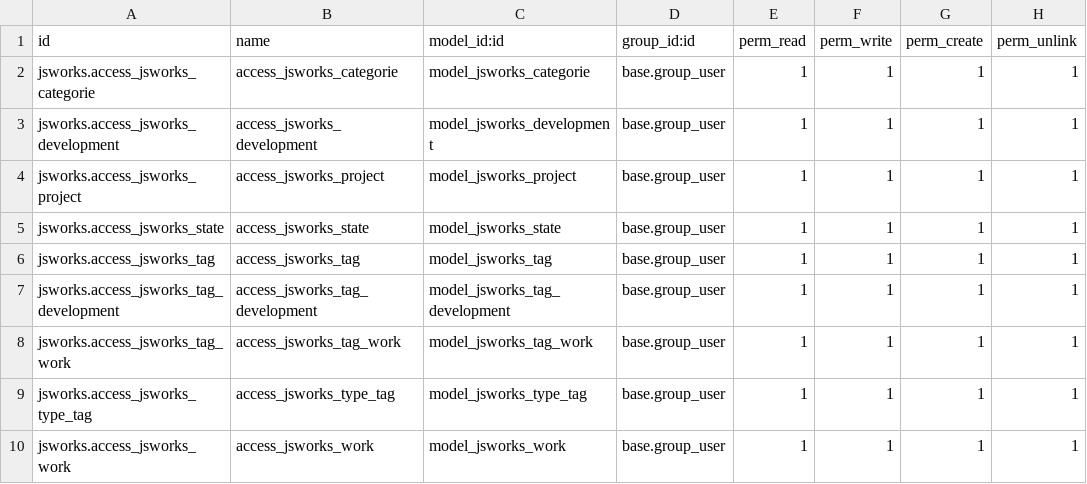
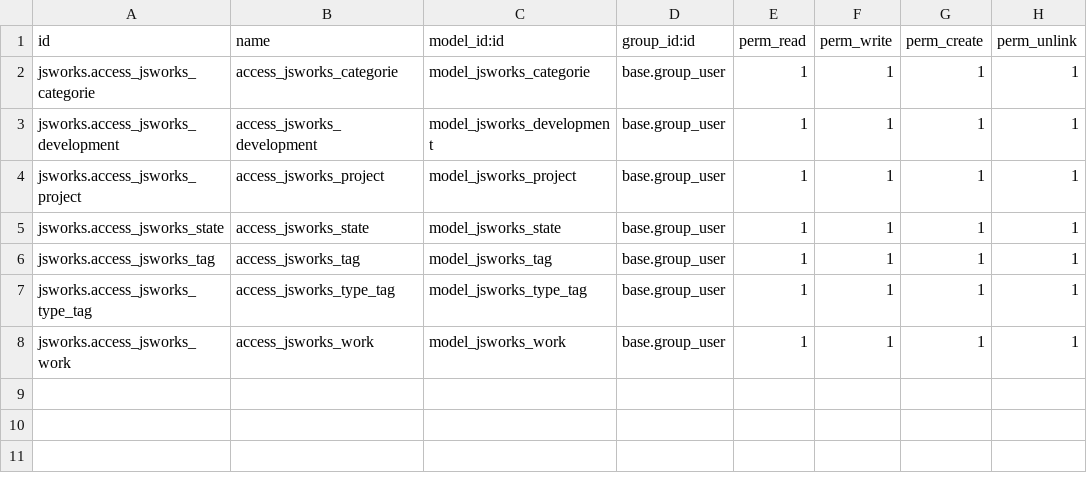
Before and after one commit to jsuzineau/odoo_modules, a CSV file: jsworks/security/ir.model.access.csv, drawn as a sheet.

Commit message:
module jsworks: adaptation du schéma original à Odoo

```diff
--- a/jsworks/security/ir.model.access.csv
+++ b/jsworks/security/ir.model.access.csv
@@ -6,4 +6,2 @@ jsworks.access_jsworks_state,access_jsworks_state,model_jsworks_state,base.group
 jsworks.access_jsworks_tag,access_jsworks_tag,model_jsworks_tag,base.group_user,1,1,1,1
-jsworks.access_jsworks_tag_development,access_jsworks_tag_development,model_jsworks_tag_development,base.group_user,1,1,1,1
-jsworks.access_jsworks_tag_work,access_jsworks_tag_work,model_jsworks_tag_work,base.group_user,1,1,1,1
 jsworks.access_jsworks_type_tag,access_jsworks_type_tag,model_jsworks_type_tag,base.group_user,1,1,1,1
```
Also changed, not shown: 21 other files.
